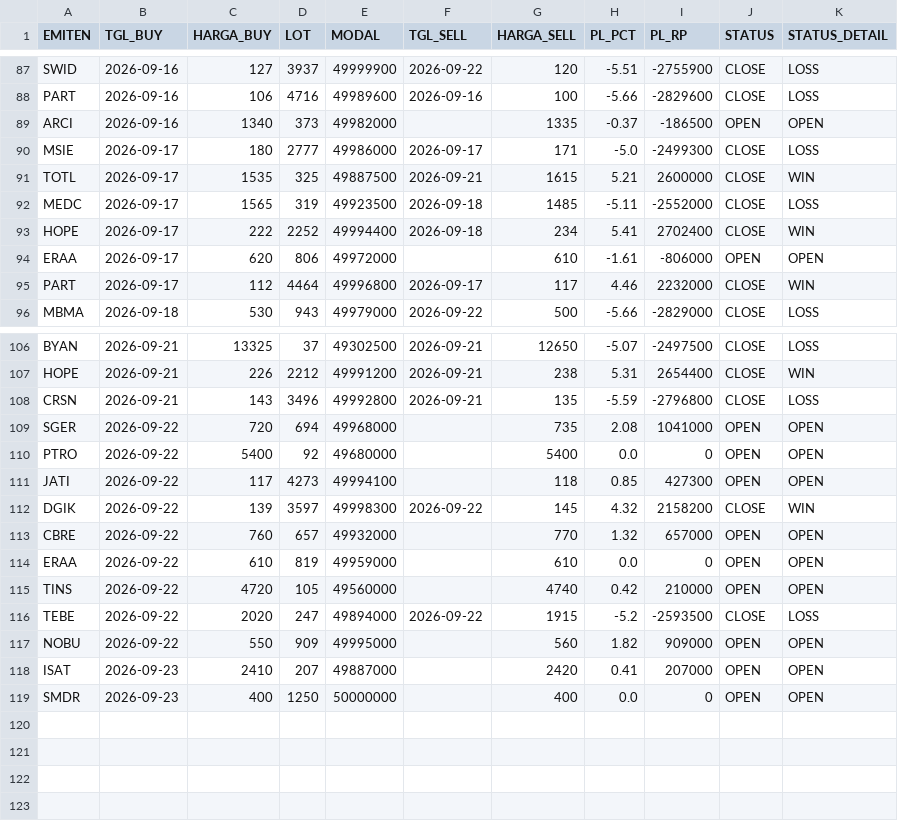
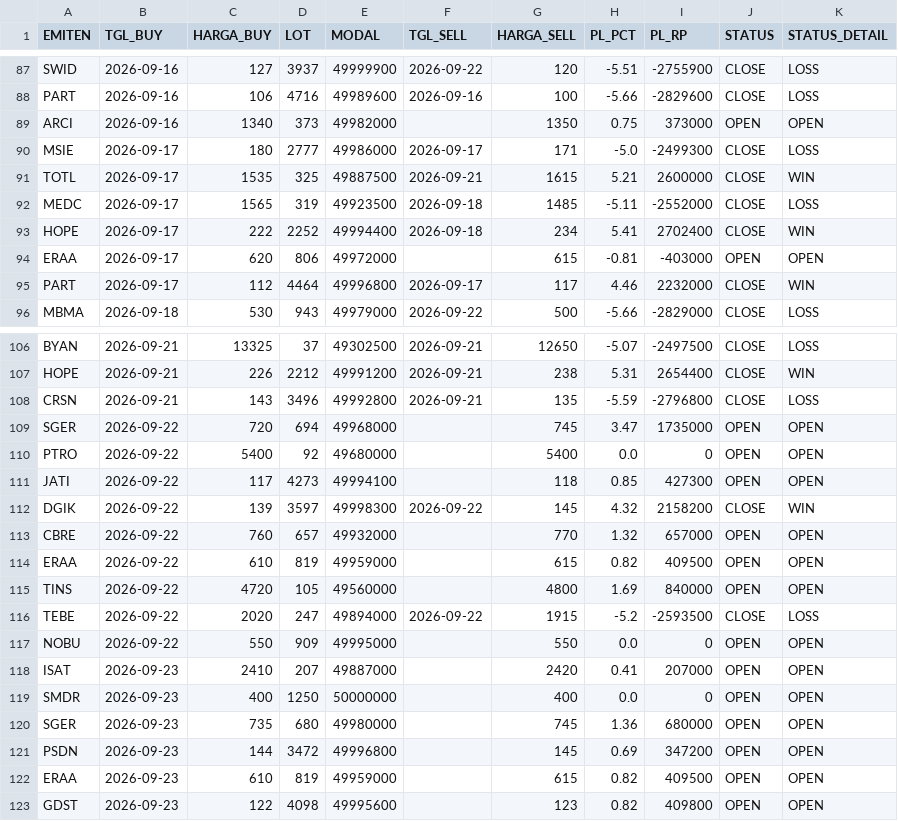
Before and after one commit to illusixTri/dashboard-rla, a CSV file: portofolio_web.csv, drawn as a sheet; only a part is shown, gaps mark what is left out; the diff covers the shown part only.

```diff
--- a/portofolio_web.csv
+++ b/portofolio_web.csv
@@ -88,3 +88,3 @@ SWID,2026-09-16,127,3937,49999900,2026-09-22,120,-5.51,-2755900,CLOSE,LOSS
 PART,2026-09-16,106,4716,49989600,2026-09-16,100,-5.66,-2829600,CLOSE,LOSS
-ARCI,2026-09-16,1340,373,49982000,,1335,-0.37,-186500,OPEN,OPEN
+ARCI,2026-09-16,1340,373,49982000,,1350,0.75,373000,OPEN,OPEN
 MSIE,2026-09-17,180,2777,49986000,2026-09-17,171,-5.0,-2499300,CLOSE,LOSS
@@ -93,3 +93,3 @@ MEDC,2026-09-17,1565,319,49923500,2026-09-18,1485,-5.11,-2552000,CLOSE,LOSS
 HOPE,2026-09-17,222,2252,49994400,2026-09-18,234,5.41,2702400,CLOSE,WIN
-ERAA,2026-09-17,620,806,49972000,,610,-1.61,-806000,OPEN,OPEN
+ERAA,2026-09-17,620,806,49972000,,615,-0.81,-403000,OPEN,OPEN
 PART,2026-09-17,112,4464,49996800,2026-09-17,117,4.46,2232000,CLOSE,WIN
@@ -108,3 +108,3 @@ HOPE,2026-09-21,226,2212,49991200,2026-09-21,238,5.31,2654400,CLOSE,WIN
 CRSN,2026-09-21,143,3496,49992800,2026-09-21,135,-5.59,-2796800,CLOSE,LOSS
-SGER,2026-09-22,720,694,49968000,,735,2.08,1041000,OPEN,OPEN
+SGER,2026-09-22,720,694,49968000,,745,3.47,1735000,OPEN,OPEN
 PTRO,2026-09-22,5400,92,49680000,,5400,0.0,0,OPEN,OPEN
@@ -113,7 +113,11 @@ DGIK,2026-09-22,139,3597,49998300,2026-09-22,145,4.32,2158200,CLOSE,WIN
 CBRE,2026-09-22,760,657,49932000,,770,1.32,657000,OPEN,OPEN
-ERAA,2026-09-22,610,819,49959000,,610,0.0,0,OPEN,OPEN
-TINS,2026-09-22,4720,105,49560000,,4740,0.42,210000,OPEN,OPEN
+ERAA,2026-09-22,610,819,49959000,,615,0.82,409500,OPEN,OPEN
+TINS,2026-09-22,4720,105,49560000,,4800,1.69,840000,OPEN,OPEN
 TEBE,2026-09-22,2020,247,49894000,2026-09-22,1915,-5.2,-2593500,CLOSE,LOSS
-NOBU,2026-09-22,550,909,49995000,,560,1.82,909000,OPEN,OPEN
+NOBU,2026-09-22,550,909,49995000,,550,0.0,0,OPEN,OPEN
 ISAT,2026-09-23,2410,207,49887000,,2420,0.41,207000,OPEN,OPEN
 SMDR,2026-09-23,400,1250,50000000,,400,0.0,0,OPEN,OPEN
+SGER,2026-09-23,735,680,49980000,,745,1.36,680000,OPEN,OPEN
+PSDN,2026-09-23,144,3472,49996800,,145,0.69,347200,OPEN,OPEN
+ERAA,2026-09-23,610,819,49959000,,615,0.82,409500,OPEN,OPEN
+GDST,2026-09-23,122,4098,49995600,,123,0.82,409800,OPEN,OPEN
```
Also changed, not shown: 6 edited cells elsewhere in this file, V2openclose.csv.
